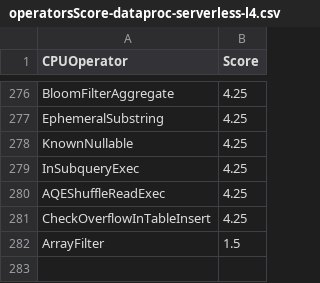
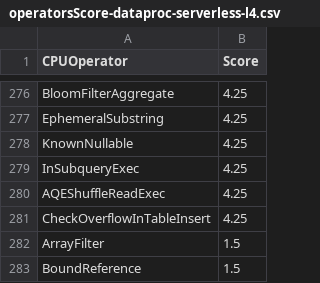
Before and after one commit to NVIDIA/spark-rapids-tools, a CSV file: core/src/main/resources/operatorsScore-dataproc-serverless-l4.csv, drawn as a sheet; only a part is shown, gaps mark what is left out.

Commit message:
add support for new operators
Signed-off-by: cindyyuanjiang <cindyj@nvidia.com>

```diff
--- a/core/src/main/resources/operatorsScore-dataproc-serverless-l4.csv
+++ b/core/src/main/resources/operatorsScore-dataproc-serverless-l4.csv
@@ -282 +282,2 @@ CheckOverflowInTableInsert,4.25
 ArrayFilter,1.5
+BoundReference,1.5
```
Also changed, not shown: core/src/main/resources/operatorsScore-dataproc-t4.csv, core/src/main/resources/operatorsScore-emr-a10G.csv, 8 other files.
